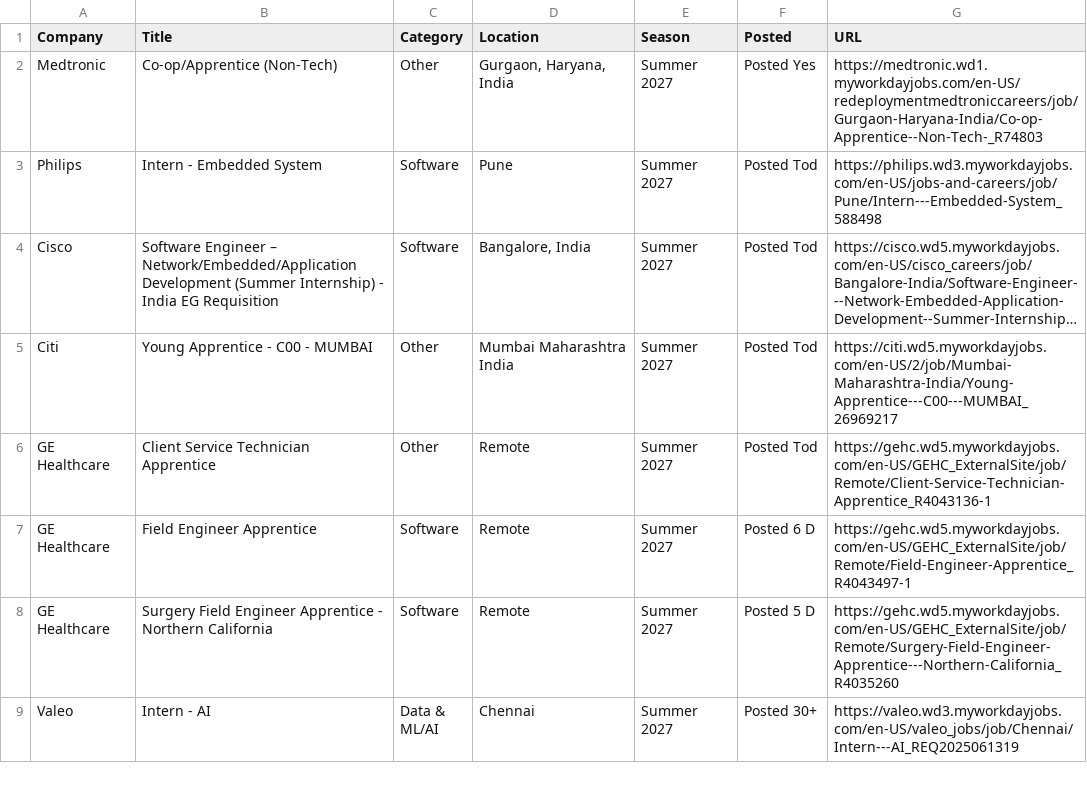
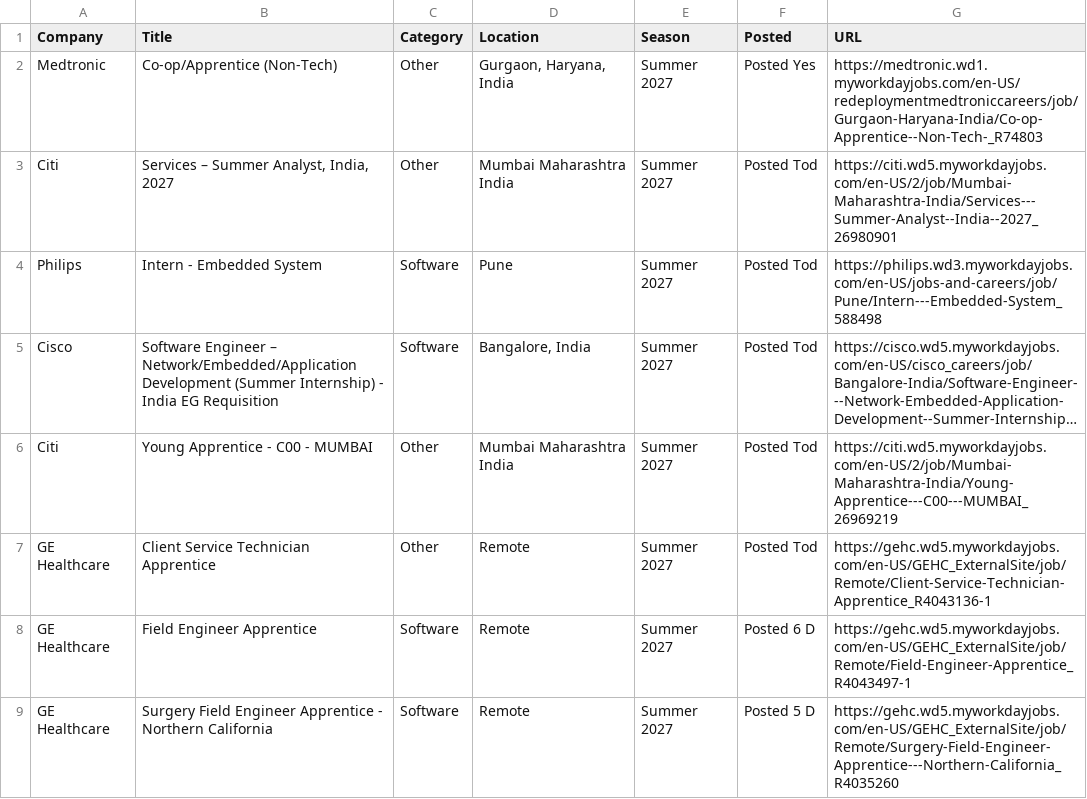
Before and after one commit to aditya-s45/placement-interns, a CSV file: data/internships.csv, drawn as a sheet; only a part is shown; the shorter side is filled out with more unchanged rows; long unchanged cells end in …; addresses are those after the commit; the diff names each change by its address in the sheet, - before the commit and + after, or states it on an @@ line.

Commit message:
chore: update internships (2026-08-26 09:30 UTC)

```diff
--- a/data/internships.csv
+++ b/data/internships.csv
+row 3: Citi | Services – Summer Analyst, India, 2027 | Other | Mumbai Maharashtra India | Summer 2027 | Posted Tod | https://citi.wd5.myworkdayjobs.com/en-US/2/job/Mumbai-Maharashtra-India/Services---Summer-Analyst--India--2027_26980901
-G6 (URL): https://citi.wd5.myworkdayjobs.com/en-US/2/job/Mumbai-Maharashtra-India/Young-Apprentice---C00---MUMBAI_26969217
+G6 (URL): https://citi.wd5.myworkdayjobs.com/en-US/2/job/Mumbai-Maharashtra-India/Young-Apprentice---C00---MUMBAI_26969219
```
Also changed, not shown: 9 other files.
